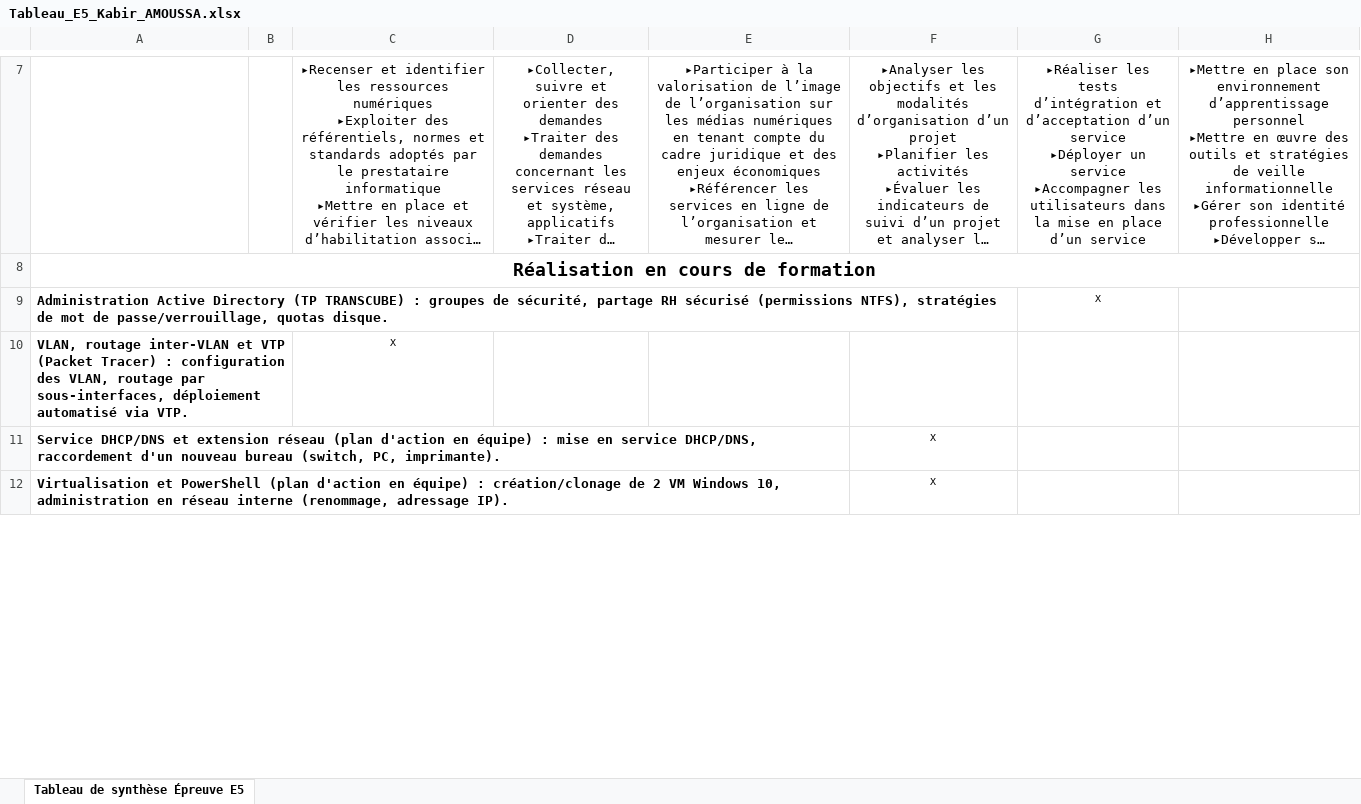
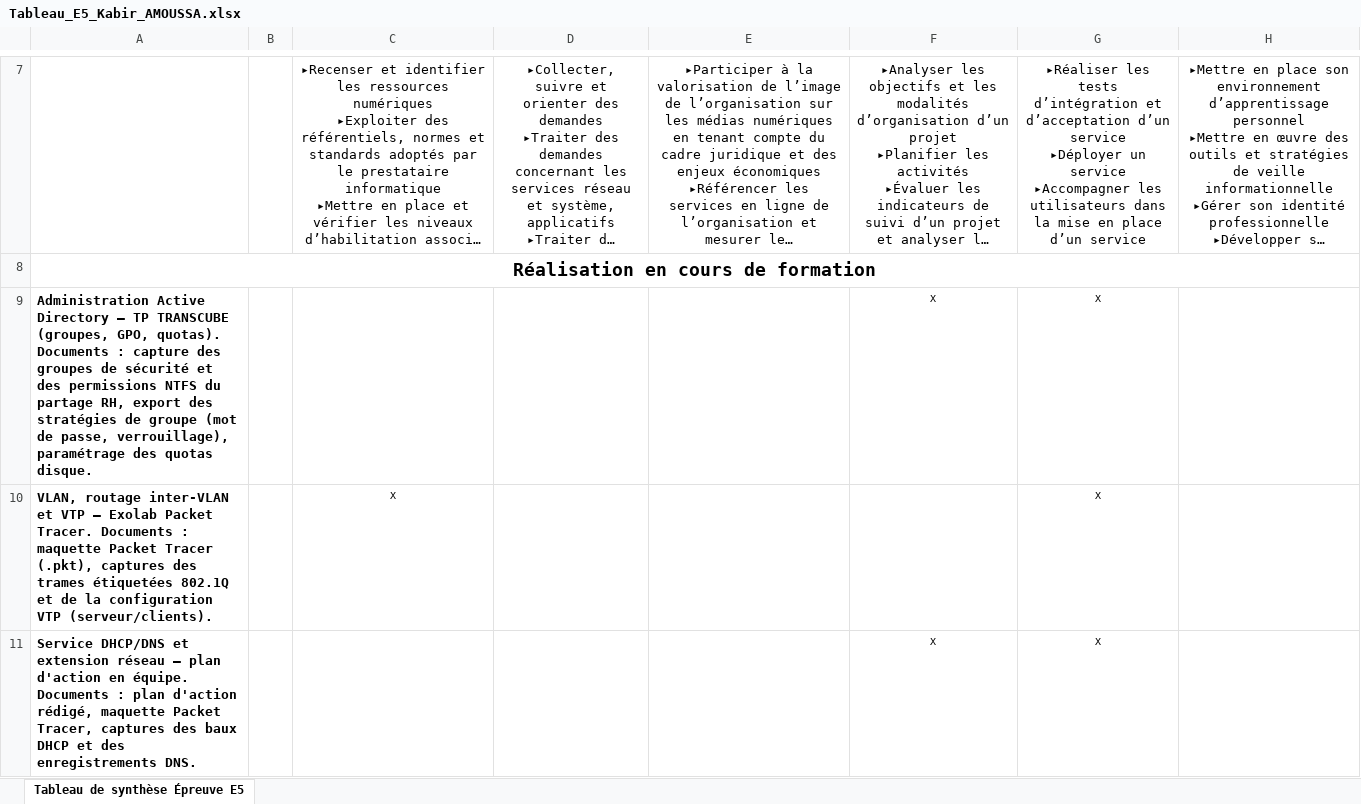
Before and after one commit to AKabir-07/AKabir-07.github.io, an Excel workbook: assets/Tableau_E5_Kabir_AMOUSSA.xlsx, sheet Tableau de synthèse Épreuve E5, drawn as a sheet; only a part is shown, gaps mark what is left out; long unchanged cells end in …; values as stored, in another font and other column widths than the file's, no borders; removed rows and columns are numbered as before the commit, all else as after; the diff covers the shown part only; the diff names each change by its address in the sheet, - before the commit and + after, or states it on an @@ line.

Commit message:
Tableau E5 : documents/productions précis, croix multiples justifiées

```diff
--- a/assets/Tableau_E5_Kabir_AMOUSSA.xlsx (sheet Tableau de synthèse Épreuve E5)
+++ b/assets/Tableau_E5_Kabir_AMOUSSA.xlsx (sheet Tableau de synthèse Épreuve E5)
-row 9: Administration Active Directory (TP TRANSCUBE) : groupes de sécurité, partage RH sécurisé (permissions NTFS), stratégies de mot de passe/verrouillage, quotas disque. |  |  |  |  |  | X
-row 10: VLAN, routage inter-VLAN et VTP (Packet Tracer) : configuration des VLAN, routage par sous-interfaces, déploiement automatisé via VTP. |  | X
+row 9: Administration Active Directory — TP TRANSCUBE (groupes, GPO, quotas). Documents : capture des groupes de sécurité et des permissions NTFS du partage RH, export des stratégies de groupe (mot de passe, verrouillage), paramétrage des quotas disque. |  |  |  |  | X | X
+row 10: VLAN, routage inter-VLAN et VTP — Exolab Packet Tracer. Documents : maquette Packet Tracer (.pkt), captures des trames étiquetées 802.1Q et de la configuration VTP (serveur/clients). |  | X |  |  |  | X
-A11: …extension réseau (plan d'action en équipe) : mise en service DHCP/DNS, raccordement d'un nouveau bureau (switch, PC, imprimante).
+A11: …extension réseau — plan d'action en équipe. Documents : plan d'action rédigé, maquette Packet Tracer, captures des baux DHCP et des enregistrements DNS.
-G11: (empty)
+G11: X
-row 12: Virtualisation et PowerShell (plan d'action en équipe) : création/clonage de 2 VM Windows 10, administration en réseau interne (renommage, adressage IP). |  |  |  |  | X
```
Also changed, not shown: 2 added rows, 1 removed row and 13 edited cells elsewhere in this sheet.
